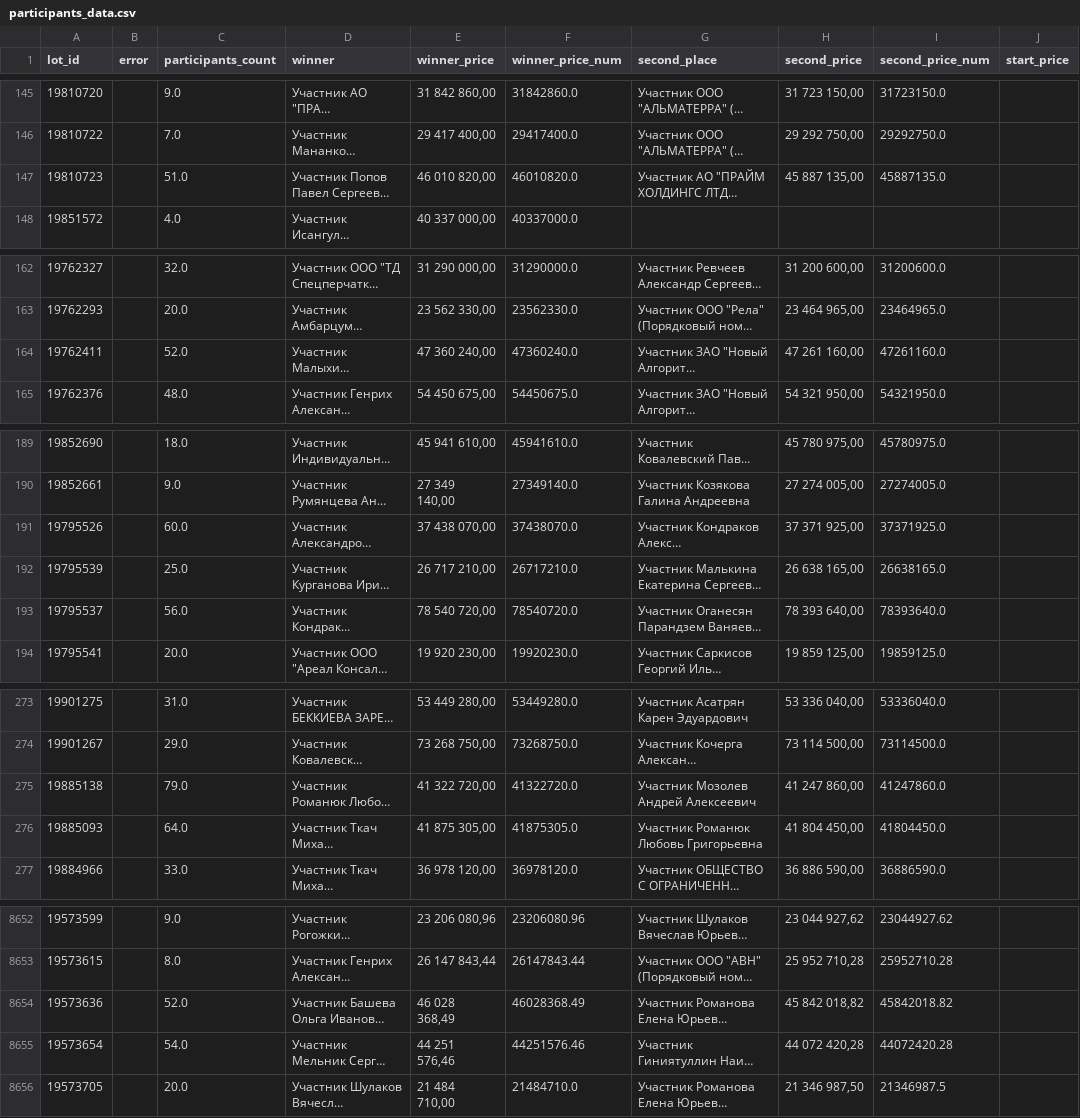
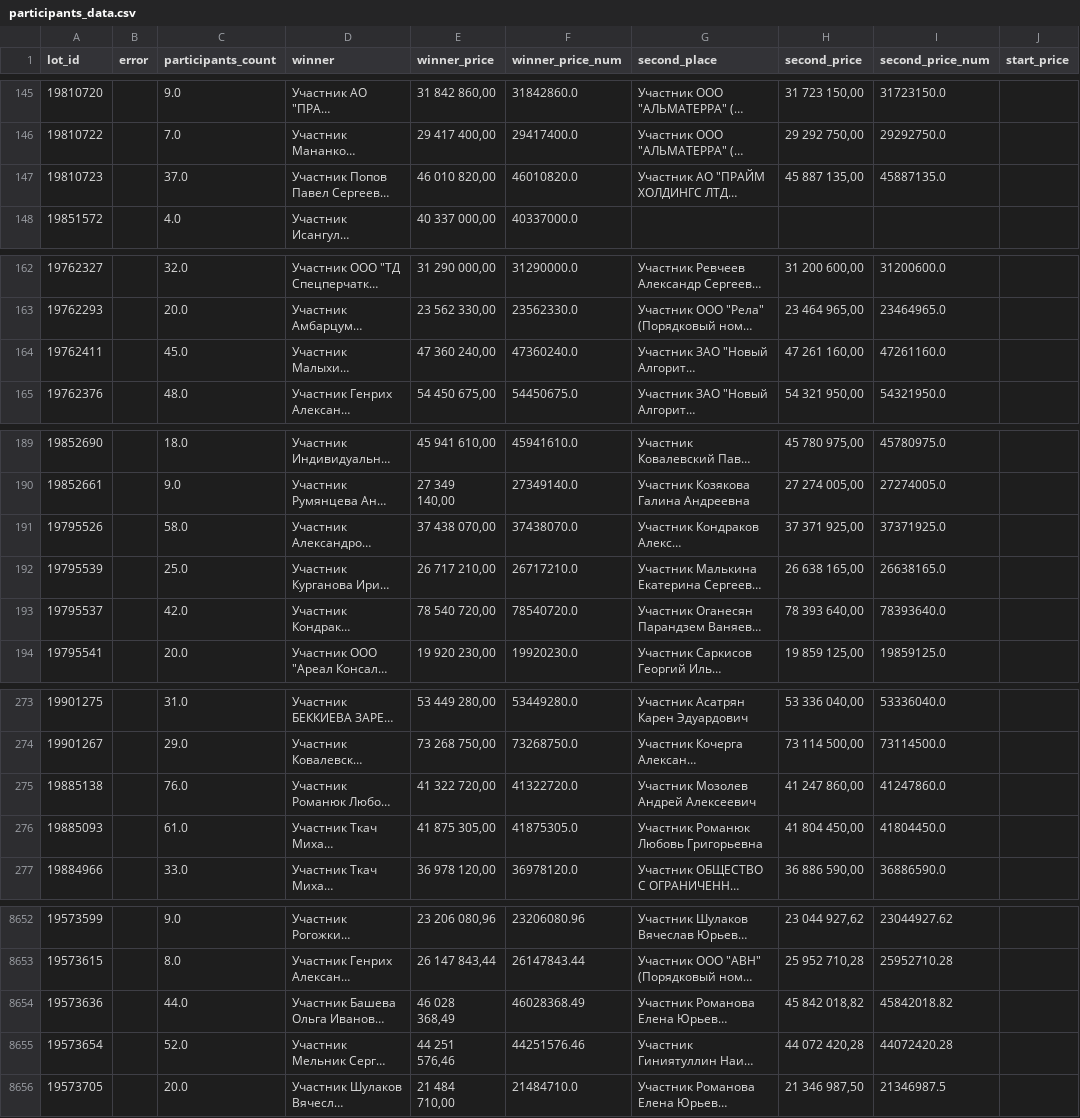
Before and after one commit to KseniaKar/realrobot, a CSV file: web-parsers/investmoskow_before/data/protocols/participants_data.csv, drawn as a sheet; only a part is shown, gaps mark what is left out; long unchanged cells end in …; the diff covers the shown part only; the diff names each change by its address in the sheet, - before the commit and + after, or states it on an @@ line.

Commit message:
Fix refusal handling and participant count outliers

```diff
--- a/web-parsers/investmoskow_before/data/protocols/participants_data.csv
+++ b/web-parsers/investmoskow_before/data/protocols/participants_data.csv
-C147 (participants_count): 51.0
+C147 (participants_count): 37.0
-C164 (participants_count): 52.0
+C164 (participants_count): 45.0
-C191 (participants_count): 60.0
+C191 (participants_count): 58.0
-C193 (participants_count): 56.0
+C193 (participants_count): 42.0
-C275 (participants_count): 79.0
+C275 (participants_count): 76.0
-C276 (participants_count): 64.0
+C276 (participants_count): 61.0
-C8654 (participants_count): 52.0
+C8654 (participants_count): 44.0
-C8655 (participants_count): 54.0
+C8655 (participants_count): 52.0
```
Also changed, not shown: 45 edited cells elsewhere in this file, 3 other files.
